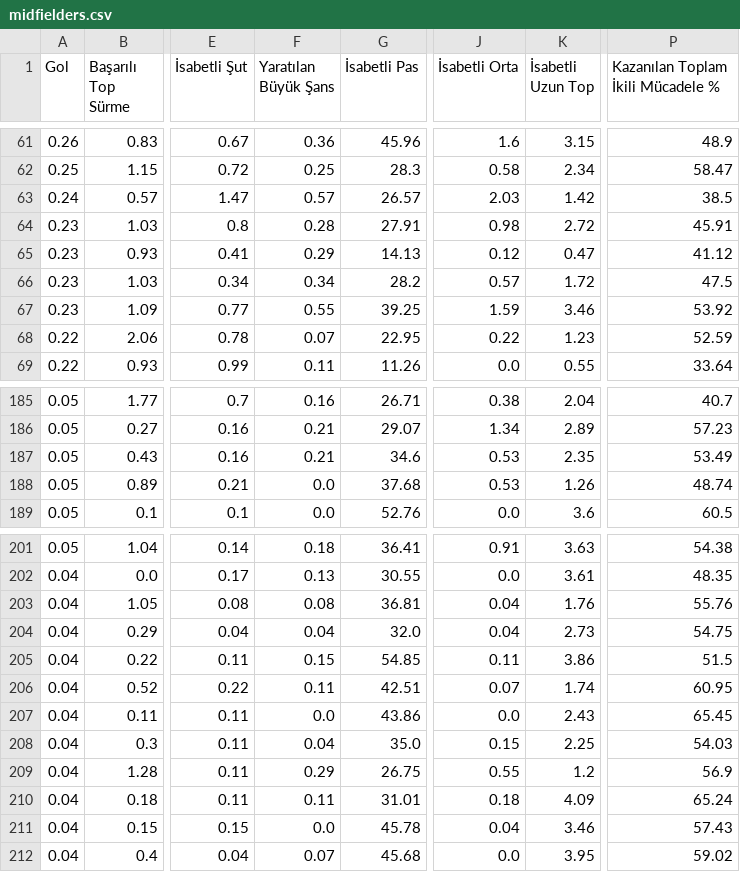
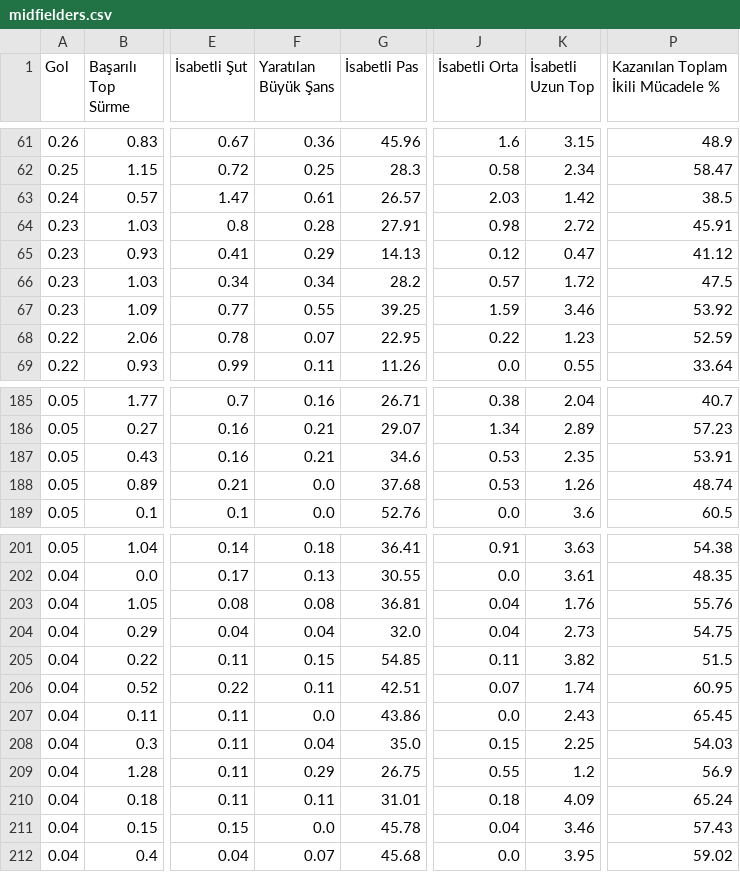
Before and after one commit to scatterradarcsv/csv_scatter_radar_15matches_per90_noPos, a CSV file: midfielders.csv, drawn as a sheet; only a part is shown, gaps mark what is left out; the diff covers the shown part only; the diff names each change by its address in the sheet, - before the commit and + after, or states it on an @@ line.

```diff
--- a/midfielders.csv
+++ b/midfielders.csv
-F63 (Yaratılan Büyük Şans): 0.57
+F63 (Yaratılan Büyük Şans): 0.61
-P187: 53.49
+P187: 53.91
-K205 (İsabetli Uzun Top): 3.86
+K205 (İsabetli Uzun Top): 3.82
```
Also changed, not shown: 35 edited cells elsewhere in this file.
